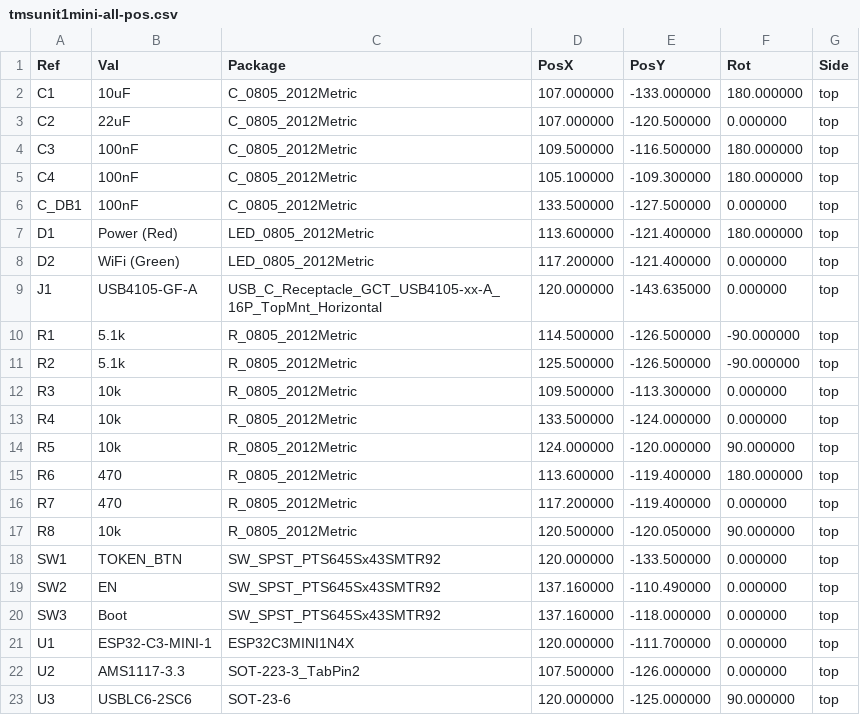
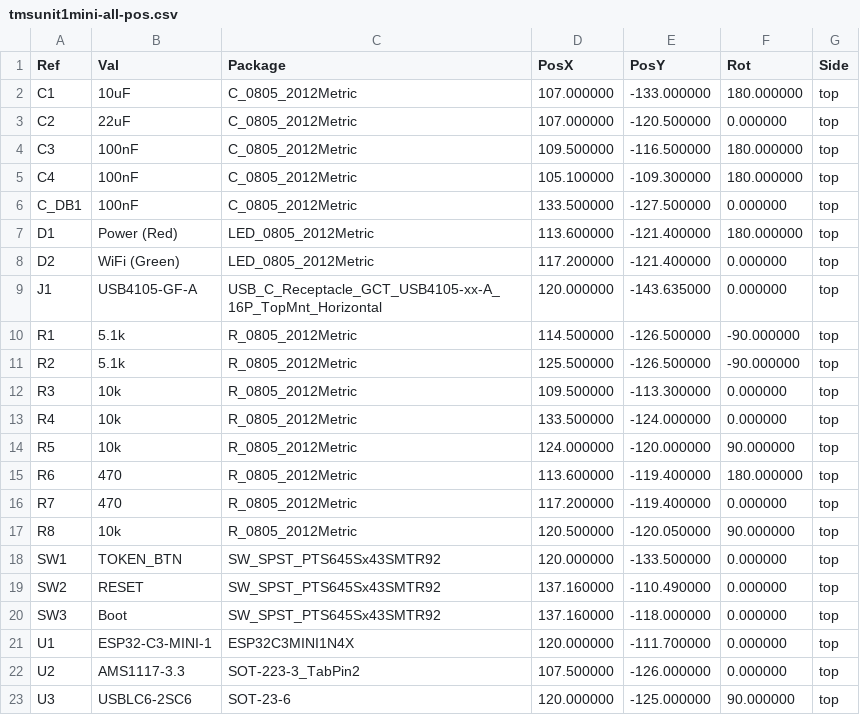
Before and after one commit to GTM4Health/TMS-v1.1, a CSV file: KiCad/ESP32-C3-Mini-1-N4X with LEDs, Boot & EN/Gerber & BoM/tmsunit1mini-all-pos.csv, drawn as a sheet.

Commit message:
Update tmsunit1mini: add silkscreen button & LED labels (POWER, WIFI, EN, BOOT, TOKEN), update schematic LED values, exclude Fab/Adhesive/User layers from Gerbers, and sync POS

```diff
--- a/KiCad/ESP32-C3-Mini-1-N4X with LEDs, Boot & EN/Gerber & BoM/tmsunit1mini-all-pos.csv
+++ b/KiCad/ESP32-C3-Mini-1-N4X with LEDs, Boot & EN/Gerber & BoM/tmsunit1mini-all-pos.csv
@@ -18,3 +18,3 @@ Ref,Val,Package,PosX,PosY,Rot,Side
 "SW1","TOKEN_BTN","SW_SPST_PTS645Sx43SMTR92",120.000000,-133.500000,0.000000,top
-"SW2","EN","SW_SPST_PTS645Sx43SMTR92",137.160000,-110.490000,0.000000,top
+"SW2","RESET","SW_SPST_PTS645Sx43SMTR92",137.160000,-110.490000,0.000000,top
 "SW3","Boot","SW_SPST_PTS645Sx43SMTR92",137.160000,-118.000000,0.000000,top
```
Also changed, not shown: 4 other files.
